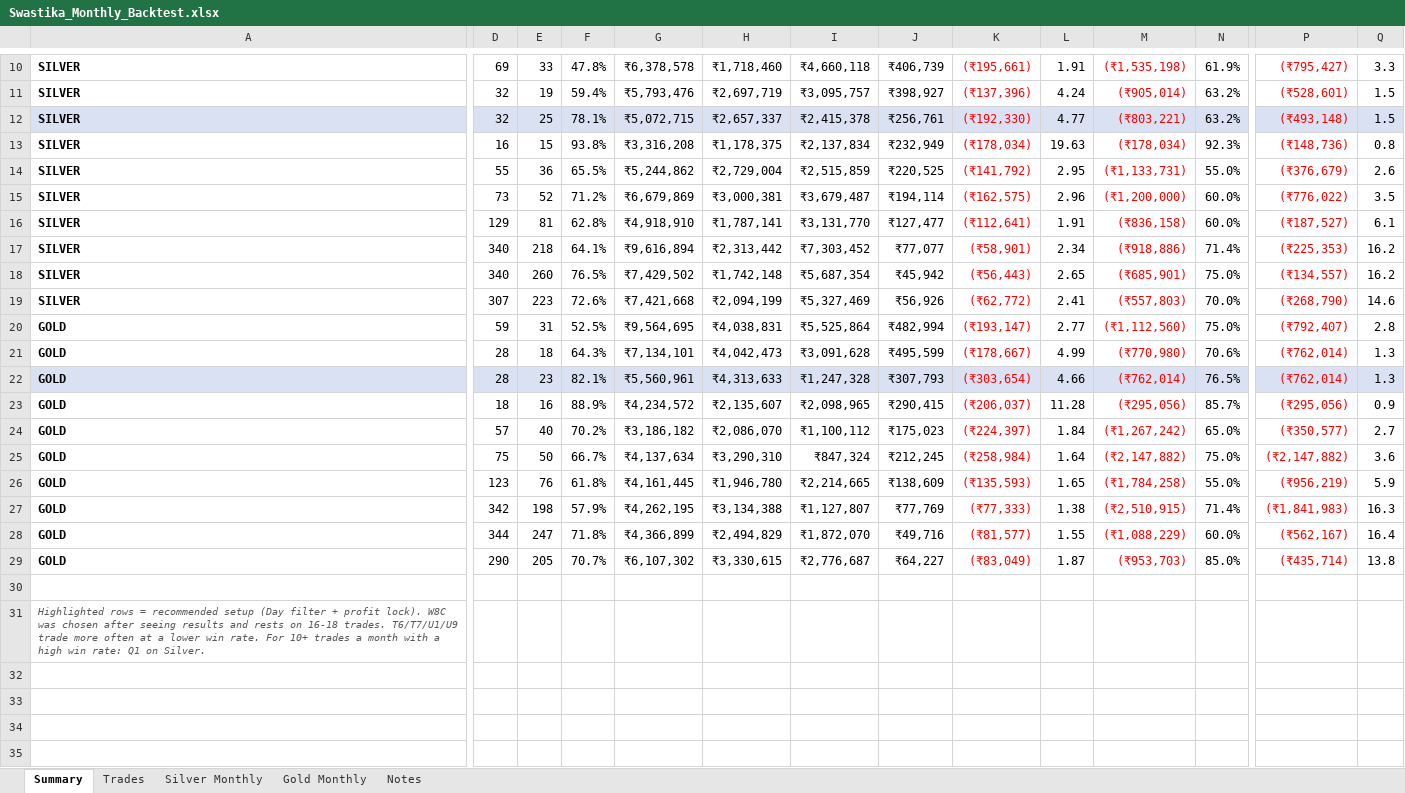
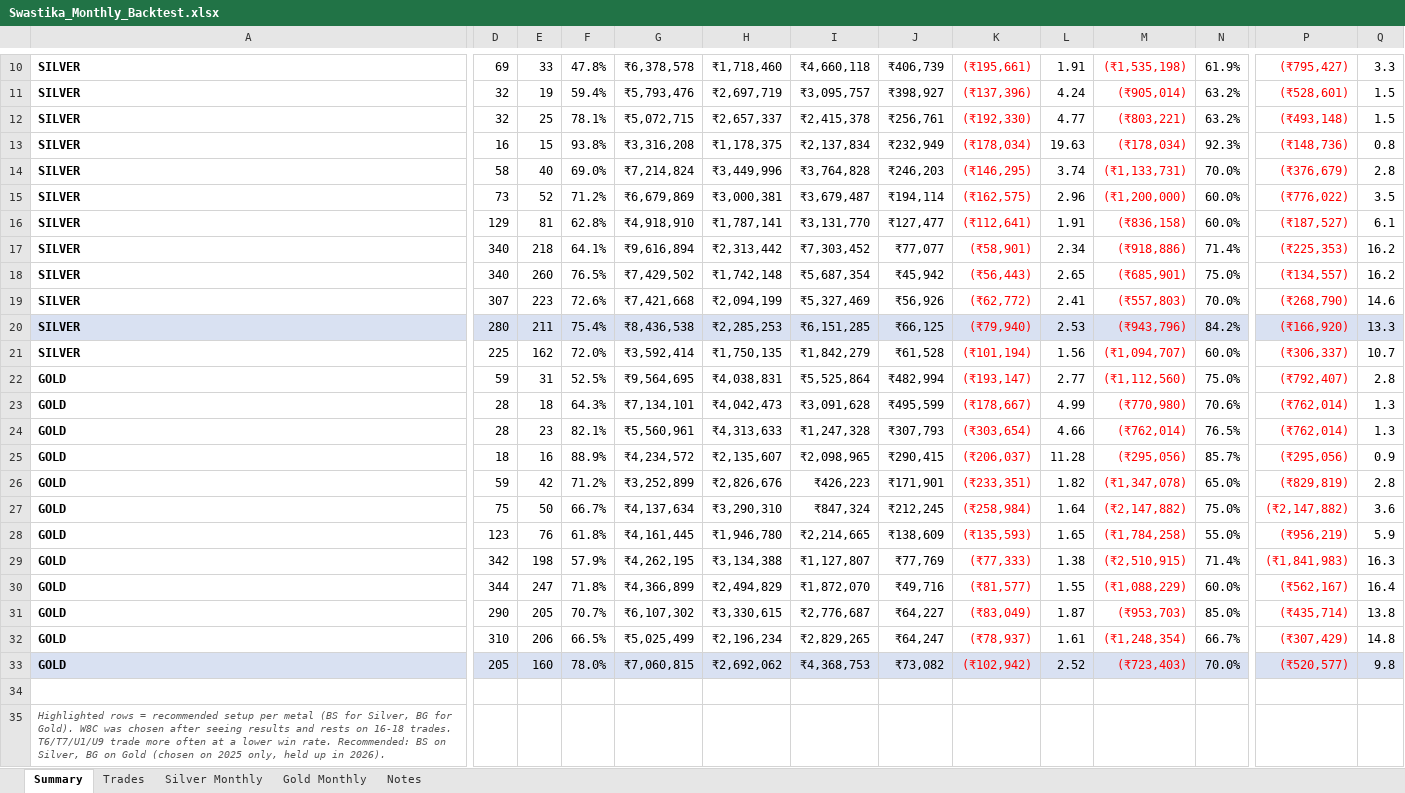
Before and after one commit to aashishdhayal2525-maker/code, an Excel workbook: results/Swastika_Monthly_Backtest.xlsx, sheet Summary, drawn as a sheet; only a part is shown, gaps mark what is left out; values as stored, in another font and other column widths than the file's, no borders; addresses are those after the commit; rows hold the shown columns only; the diff covers the shown part only; the diff names each change by its address in the sheet, - before the commit and + after, or states it on an @@ line.

```diff
--- a/results/Swastika_Monthly_Backtest.xlsx (sheet Summary)
+++ b/results/Swastika_Monthly_Backtest.xlsx (sheet Summary)
-A12:Q12 fill: #D9E1F2
+A12:Q12 fill: none
-D14: 55
+D14: 58
-E14: 36
+E14: 40
-F14: 65.5%
+F14: 69.0%
-G14: ₹5,244,862
+G14: ₹7,214,824
-H14: ₹2,729,004
+H14: ₹3,449,996
-I14: ₹2,515,859
+I14: ₹3,764,828
-J14: ₹220,525
+J14: ₹246,203
-K14: (₹141,792)
+K14: (₹146,295)
-L14: 2.95
+L14: 3.74
-N14: 55.0%
+N14: 70.0%
-Q14: 2.6
+Q14: 2.8
+row 20: SILVER | 280 | 211 | 75.4% | ₹8,436,538 | ₹2,285,253 | ₹6,151,285 | ₹66,125 | (₹79,940) | 2.53 | (₹943,796) | 84.2% | (₹166,920) | 13.3
+row 21: SILVER | 225 | 162 | 72.0% | ₹3,592,414 | ₹1,750,135 | ₹1,842,279 | ₹61,528 | (₹101,194) | 1.56 | (₹1,094,707) | 60.0% | (₹306,337) | 10.7
-A24:Q24 fill: #D9E1F2
+A24:Q24 fill: none
-D26: 57
+D26: 59
-E26: 40
+E26: 42
-F26: 70.2%
+F26: 71.2%
-G26: ₹3,186,182
+G26: ₹3,252,899
-H26: ₹2,086,070
+H26: ₹2,826,676
-I26: ₹1,100,112
+I26: ₹426,223
-J26: ₹175,023
+J26: ₹171,901
-K26: (₹224,397)
+K26: (₹233,351)
-L26: 1.84
+L26: 1.82
-M26: (₹1,267,242)
+M26: (₹1,347,078)
-P26: (₹350,577)
+P26: (₹829,819)
-Q26: 2.7
+Q26: 2.8
+row 32: GOLD | 310 | 206 | 66.5% | ₹5,025,499 | ₹2,196,234 | ₹2,829,265 | ₹64,247 | (₹78,937) | 1.61 | (₹1,248,354) | 66.7% | (₹307,429) | 14.8
+row 33: GOLD | 205 | 160 | 78.0% | ₹7,060,815 | ₹2,692,062 | ₹4,368,753 | ₹73,082 | (₹102,942) | 2.52 | (₹723,403) | 70.0% | (₹520,577) | 9.8
-A35: …recommended setup (Day filter + profit lock). W8C was chosen after seeing results and rests on 16-18 trades. T6/T7/U1/U9 trade more often at a lower win rate. For 10+ trades a month with a high win rate: Q1 on Silver.
+A35: …recommended setup per metal (BS for Silver, BG for Gold). W8C was chosen after seeing results and rests on 16-18 trades. T6/T7/U1/U9 trade more often at a lower win rate. Recommended: BS on Silver, BG on Gold (chosen on 2025 only, held up in 2026).
```
Also changed, not shown: cell formats elsewhere in this sheet, sheet Trades, sheet Silver Monthly, sheet Gold Monthly, sheet Notes, formulas that keep their value, charts or pictures, 15 other files.
